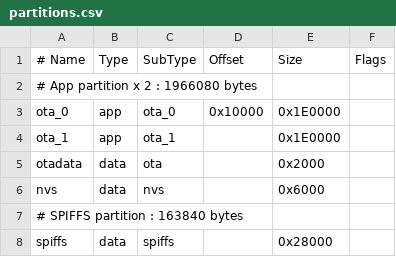
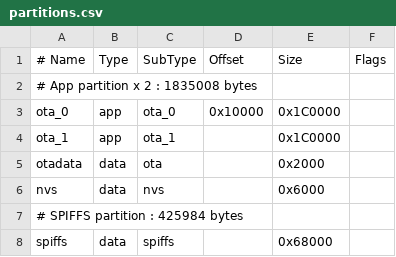
Before and after one commit to har-in-air/ESP32_MULTI_METER, a CSV file: partitions.csv, drawn as a sheet; the diff names each change by its address in the sheet, - before the commit and + after, or states it on an @@ line.

```diff
--- a/partitions.csv
+++ b/partitions.csv
-A2 (# Name): # App partition x 2 : 1966080 bytes
+A2 (# Name): # App partition x 2 : 1835008 bytes
-E3:E4 (Size): 0x1E0000
+E3:E4 (Size): 0x1C0000
-A7 (# Name): # SPIFFS partition : 163840 bytes
+A7 (# Name): # SPIFFS partition : 425984 bytes
-E8 (Size): 0x28000
+E8 (Size): 0x68000
```
Also changed, not shown: 12 other files.
